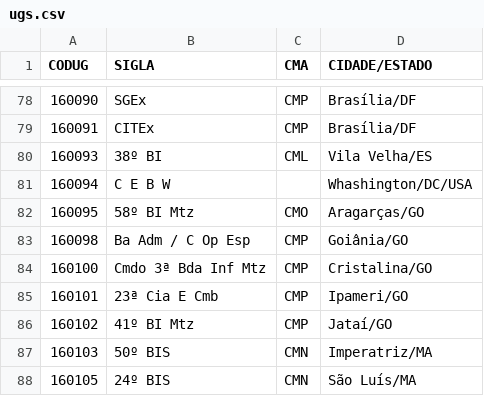
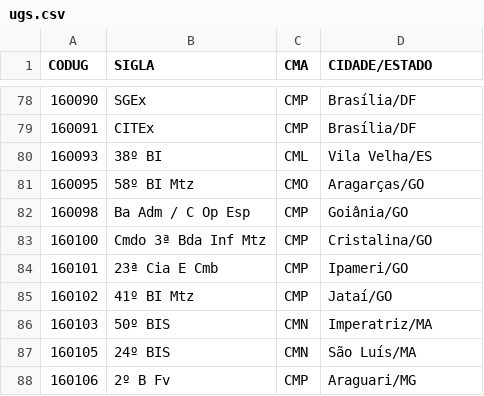
Before and after one commit to elielrj/salc_modelos, a CSV file: data/ugs.csv, drawn as a sheet; only a part is shown, gaps mark what is left out; the shorter side is filled out with more unchanged rows; the diff names each change by its address in the sheet, - before the commit and + after, or states it on an @@ line.

```diff
--- a/data/ugs.csv
+++ b/data/ugs.csv
-row 81: 160094 | C E B W |  | Whashington/DC/USA
```
Also changed, not shown: 6 other files.
